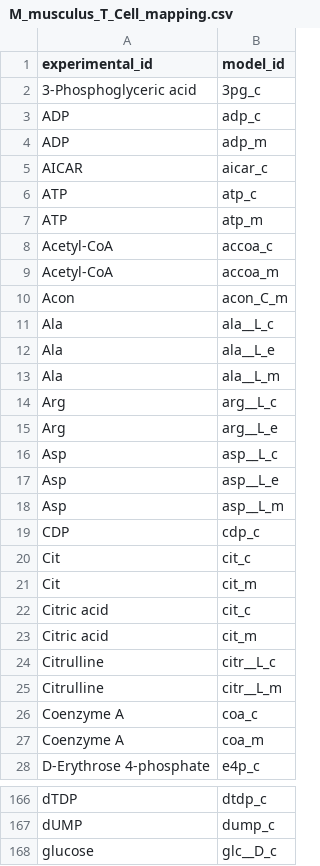
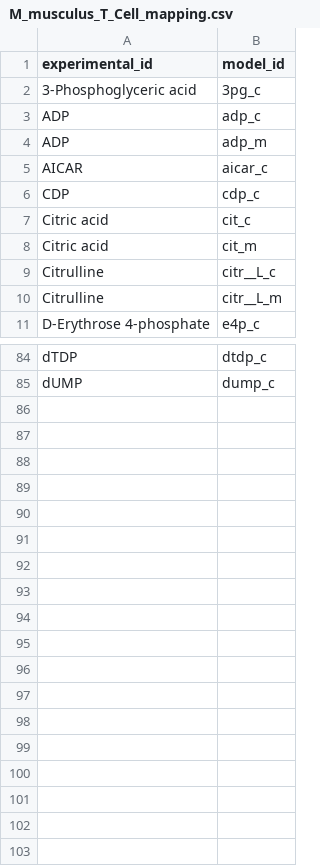
Before and after one commit to weilandtd/flux-transfomer, a CSV file: models/atomistic/M_musculus_T_Cell/M_musculus_T_Cell_mapping.csv, drawn as a sheet; only a part is shown, gaps mark what is left out; the diff covers the shown part only.

Commit message:
ENH: Add carbon-coverage check and BiGG-name fallback to mapping build
mapping.csv is now purely HILIC-knowns matches filtered to metabolites whose
atom map tracks every carbon of the real molecule (rejects e.g. CoA/NAD/NADH
mapped despite 0 tracked carbons, or Acetyl-CoA's 2 of 23). E_coli/E_coli_core's
GEM xlsx carries no metabolite names at all, so a small hand-verified BiGG-id
name table fills the gap before matching.

```diff
--- a/models/atomistic/M_musculus_T_Cell/M_musculus_T_Cell_mapping.csv
+++ b/models/atomistic/M_musculus_T_Cell/M_musculus_T_Cell_mapping.csv
@@ -5,18 +5,3 @@ ADP,adp_m
 AICAR,aicar_c
-ATP,atp_c
-ATP,atp_m
-Acetyl-CoA,accoa_c
-Acetyl-CoA,accoa_m
-Acon,acon_C_m
-Ala,ala__L_c
-Ala,ala__L_e
-Ala,ala__L_m
-Arg,arg__L_c
-Arg,arg__L_e
-Asp,asp__L_c
-Asp,asp__L_e
-Asp,asp__L_m
 CDP,cdp_c
-Cit,cit_c
-Cit,cit_m
 Citric acid,cit_c
@@ -25,4 +10,2 @@ Citrulline,citr__L_c
 Citrulline,citr__L_m
-Coenzyme A,coa_c
-Coenzyme A,coa_m
 D-Erythrose 4-phosphate,e4p_c
@@ -167,2 +85 @@ dTDP,dtdp_c
 dUMP,dump_c
-glucose,glc__D_c
```
Also changed, not shown: 65 removed rows elsewhere in this file, models/atomistic/I_orientalis/I_orientalis_mapping.csv, models/atomistic/R_toruloides/R_toruloides_mapping.csv, 8 other files.
